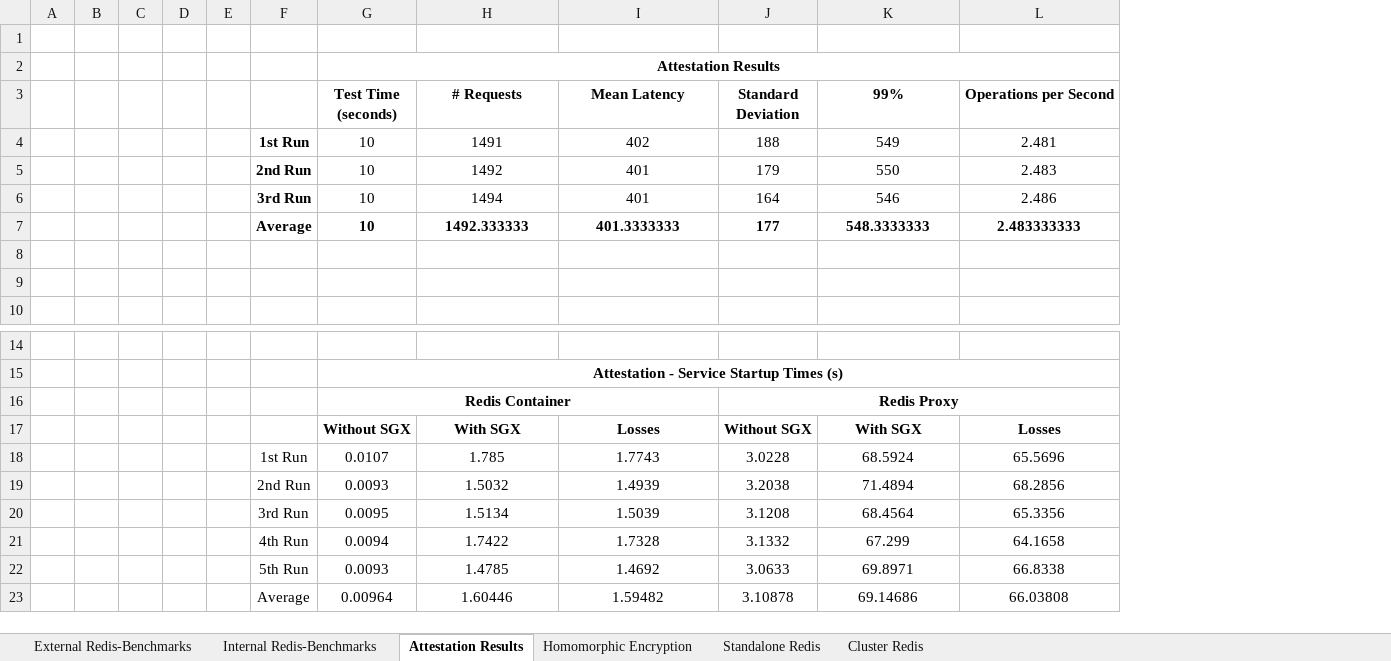
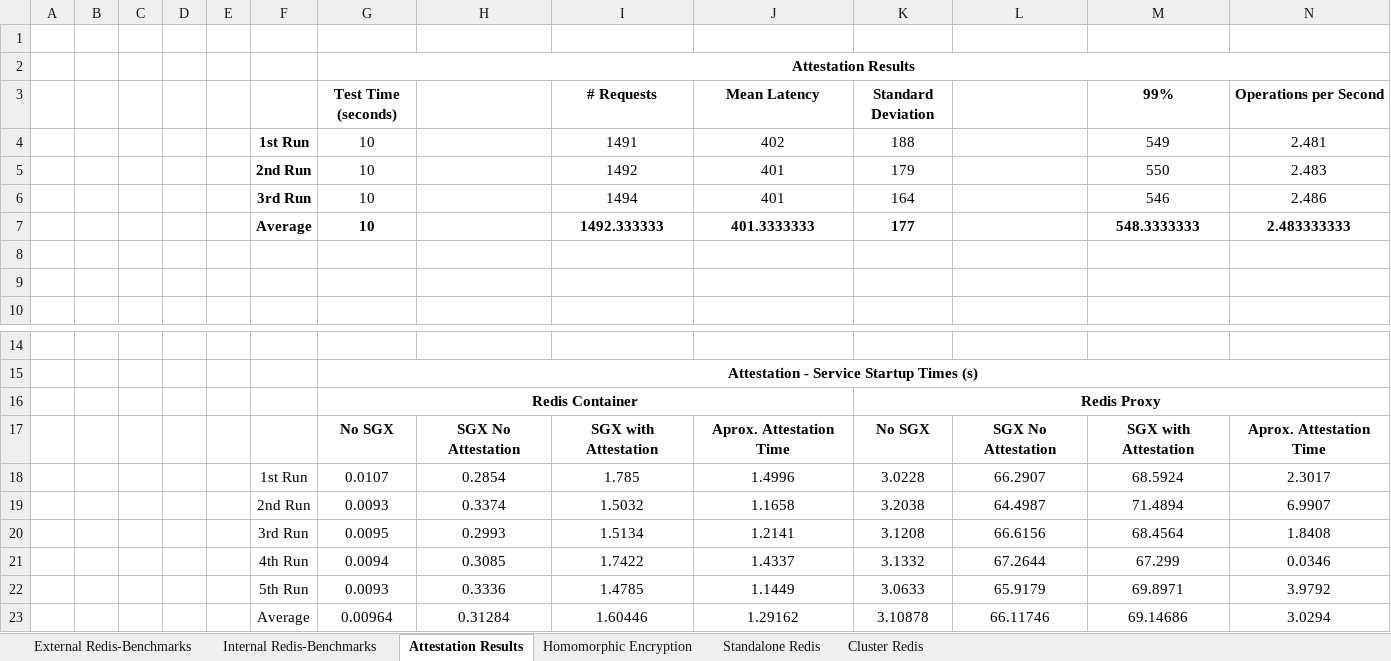
Before and after one commit to aanciaes/MastersThesisReport, an Excel workbook: thesis-tests.xlsx, sheet Attestation Results, drawn as a sheet; only a part is shown, gaps mark what is left out; values as stored, in another font and other column widths than the file's, no borders; removed rows and columns are numbered as before the commit, all else as after; the diff names each change by its address in the sheet, - before the commit and + after, or states it on an @@ line.

Commit message:
Updated attestation evaluation section with more times

```diff
--- a/thesis-tests.xlsx (sheet Attestation Results)
+++ b/thesis-tests.xlsx (sheet Attestation Results)
+column H, rows 18-23: 0.2854 | 0.3374 | 0.2993 | 0.3085 | 0.3336 | 0.31284
+column L, rows 18-23: 66.2907 | 64.4987 | 66.6156 | 67.2644 | 65.9179 | 66.11746
-row 17:  |  |  |  |  |  | Without SGX | With SGX | Losses | Without SGX | With SGX | Losses
+row 17:  |  |  |  |  |  | No SGX | SGX No Attestation | SGX with Attestation | Aprox. Attestation Time | No SGX | SGX No Attestation | SGX with Attestation | Aprox. Attestation Time
-J18 (Mean Latency): 1.7743
+J18 (Mean Latency): 1.4996
-N18 (Operations per Second): 65.5696
+N18 (Operations per Second): 2.3017
-J19 (Mean Latency): 1.4939
+J19 (Mean Latency): 1.1658
-N19 (Operations per Second): 68.2856
+N19 (Operations per Second): 6.9907
-J20 (Mean Latency): 1.5039
+J20 (Mean Latency): 1.2141
-N20 (Operations per Second): 65.3356
+N20 (Operations per Second): 1.8408
-J21 (Mean Latency): 1.7328
+J21 (Mean Latency): 1.4337
-N21 (Operations per Second): 64.1658
+N21 (Operations per Second): 0.0346
-J22 (Mean Latency): 1.4692
+J22 (Mean Latency): 1.1449
-N22 (Operations per Second): 66.8338
+N22 (Operations per Second): 3.9792
-J23 (Mean Latency): 1.59482
+J23 (Mean Latency): 1.29162
-N23 (Operations per Second): 66.03808
+N23 (Operations per Second): 3.0294
```
Also changed, not shown: formulas that keep their value, 2 other files.
